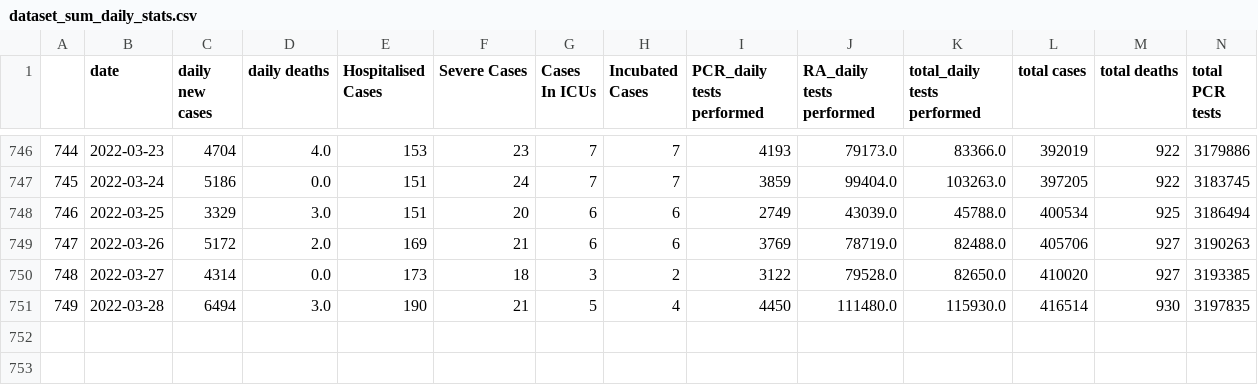
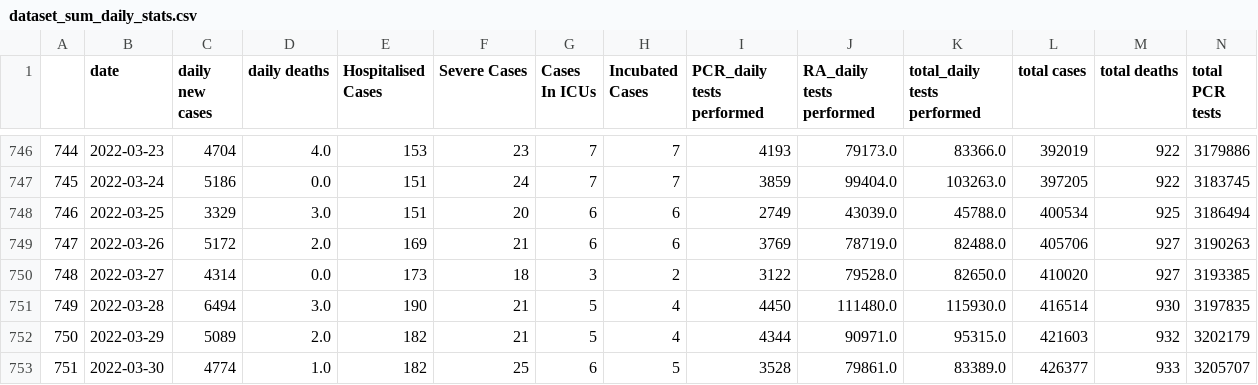
Before and after one commit to GeoMich/covid_cyprus, a CSV file: data/dataset_sum_daily_stats.csv, drawn as a sheet; only a part is shown, gaps mark what is left out; rows hold the shown columns only; the diff names each change by its address in the sheet, - before the commit and + after, or states it on an @@ line.

```diff
--- a/data/dataset_sum_daily_stats.csv
+++ b/data/dataset_sum_daily_stats.csv
+row 752: 750 | 2022-03-29 | 5089 | 2.0 | 182 | 21 | 5 | 4 | 4344 | 90971.0 | 95315.0 | 421603 | 932 | 3202179
+row 753: 751 | 2022-03-30 | 4774 | 1.0 | 182 | 25 | 6 | 5 | 3528 | 79861.0 | 83389.0 | 426377 | 933 | 3205707
```
Also changed, not shown: data/data_from_pdf_reports.csv, data/database_url_reports.csv, 37 other files.
